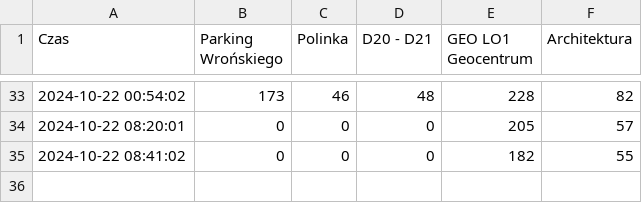
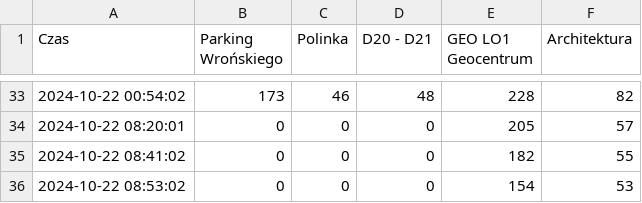
Before and after one commit to AdamDomachowski1/iParking_PWr_Monitor, a CSV file: parking_data.csv, drawn as a sheet; only a part is shown, gaps mark what is left out; the diff names each change by its address in the sheet, - before the commit and + after, or states it on an @@ line.

```diff
--- a/parking_data.csv
+++ b/parking_data.csv
+row 36: 2024-10-22 08:53:02 | 0 | 0 | 0 | 154 | 53
```
